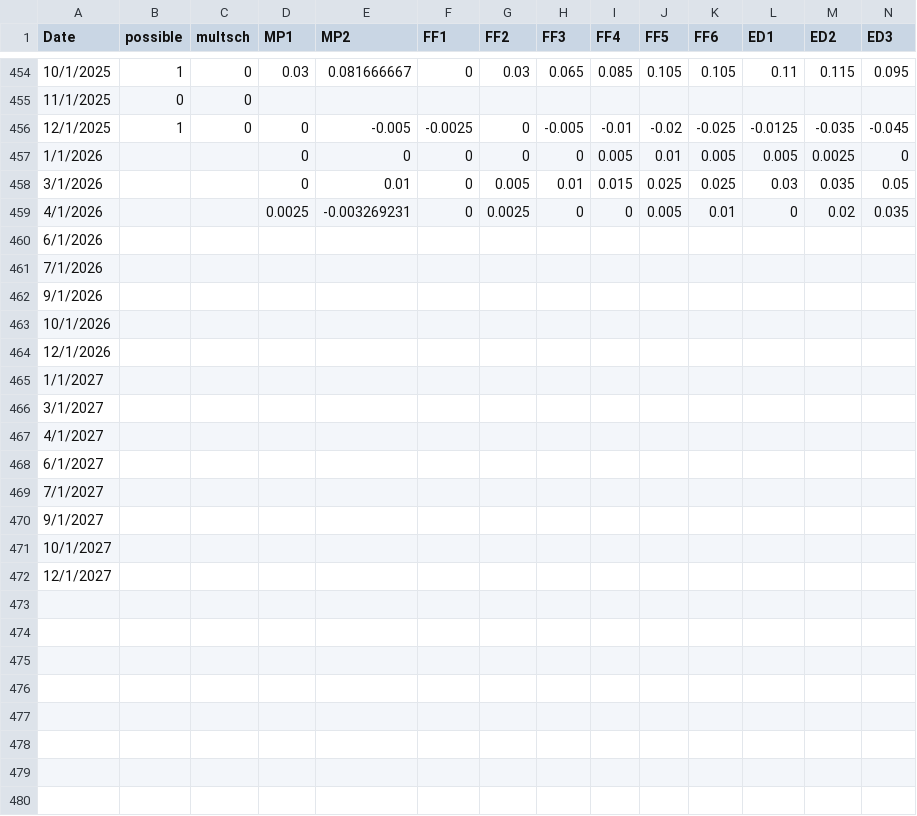
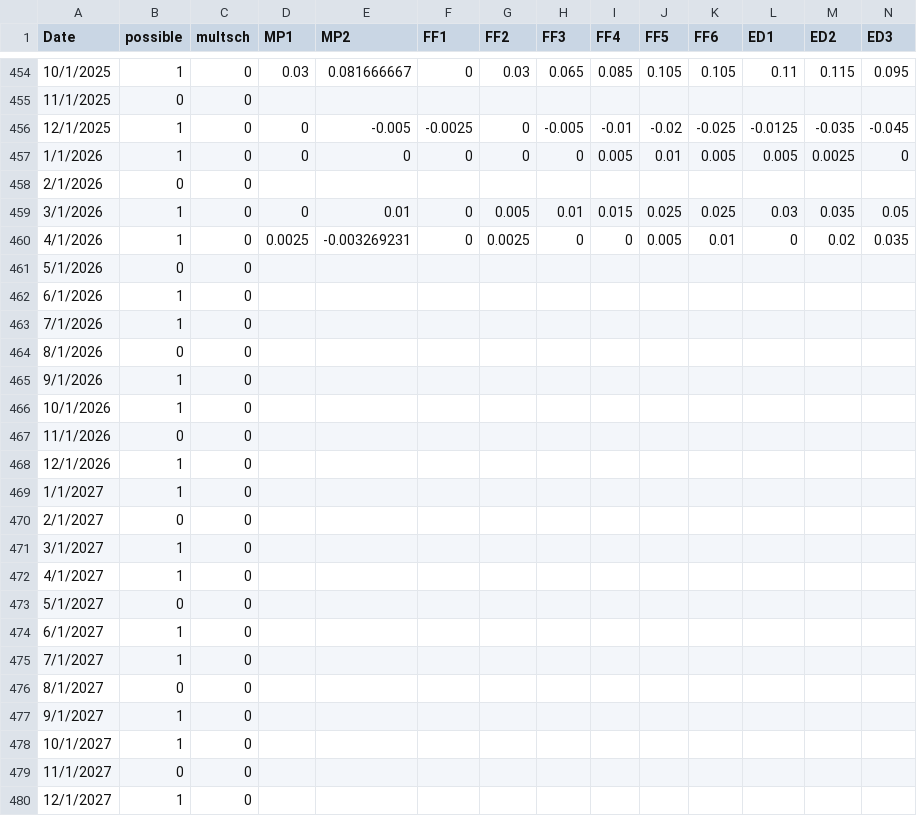
Before and after one commit to paulbousquet/GBMPSurprise, a CSV file: monthly.csv, drawn as a sheet; only a part is shown, gaps mark what is left out; addresses are those after the commit; rows hold the shown columns only; the diff names each change by its address in the sheet, - before the commit and + after, or states it on an @@ line.

Commit message:
Add files via upload

```diff
--- a/monthly.csv
+++ b/monthly.csv
-B457 (possible): (empty)
+B457 (possible): 1
-C457 (multsch): (empty)
+C457 (multsch): 0
+row 458: 2/1/2026 | 0 | 0
-B459:B460 (possible): (empty)
+B459:B460 (possible): 1
-C459:C460 (multsch): (empty)
+C459:C460 (multsch): 0
+row 461: 5/1/2026 | 0 | 0
-B462:B463 (possible): (empty)
+B462:B463 (possible): 1
-C462:C463 (multsch): (empty)
+C462:C463 (multsch): 0
+row 464: 8/1/2026 | 0 | 0
-B465:B466 (possible): (empty)
+B465:B466 (possible): 1
-C465:C466 (multsch): (empty)
+C465:C466 (multsch): 0
+row 467: 11/1/2026 | 0 | 0
-B468:B469 (possible): (empty)
+B468:B469 (possible): 1
-C468:C469 (multsch): (empty)
+C468:C469 (multsch): 0
+row 470: 2/1/2027 | 0 | 0
-B471:B472 (possible): (empty)
+B471:B472 (possible): 1
-C471:C472 (multsch): (empty)
+C471:C472 (multsch): 0
+row 473: 5/1/2027 | 0 | 0
-B474:B475 (possible): (empty)
+B474:B475 (possible): 1
-C474:C475 (multsch): (empty)
+C474:C475 (multsch): 0
+row 476: 8/1/2027 | 0 | 0
-B477:B478 (possible): (empty)
+B477:B478 (possible): 1
-C477:C478 (multsch): (empty)
+C477:C478 (multsch): 0
+row 479: 11/1/2027 | 0 | 0
-B480 (possible): (empty)
+B480 (possible): 1
-C480 (multsch): (empty)
+C480 (multsch): 0
```
